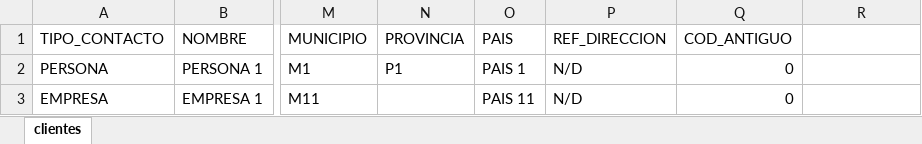
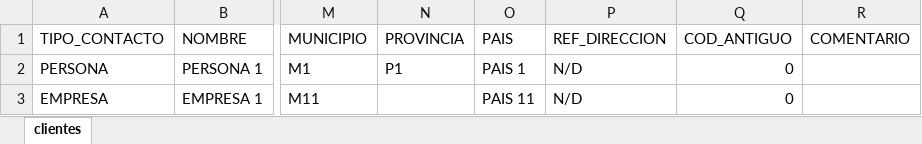
Before and after one commit to wellingtonpierre/Acrux-Release, an Excel workbook: Carga Masiva/clientes.xlsx, sheet clientes, drawn as a sheet; only a part is shown, gaps mark what is left out; values as stored, in another font and other column widths than the file's, no borders; the diff names each change by its address in the sheet, - before the commit and + after, or states it on an @@ line.

```diff
--- a/Carga Masiva/clientes.xlsx (sheet clientes)
+++ b/Carga Masiva/clientes.xlsx (sheet clientes)
-R1: (empty)
+R1: COMENTARIO
```
Also changed, not shown: 2 other files.
